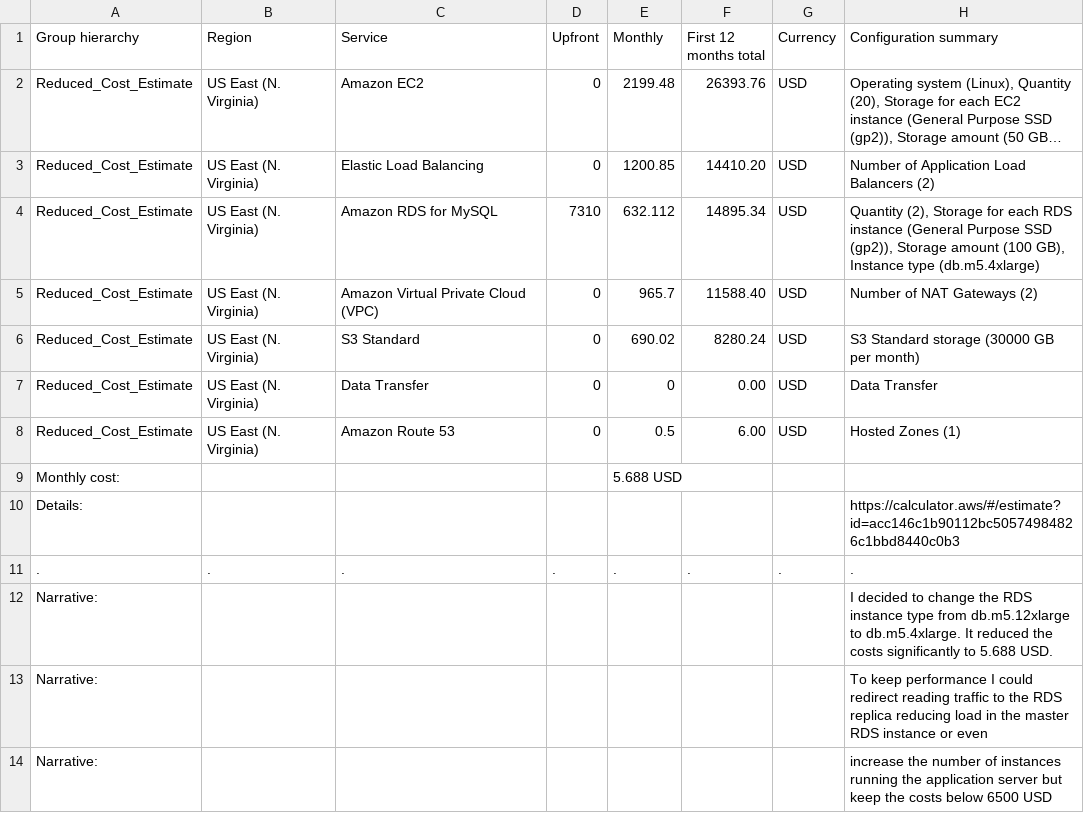
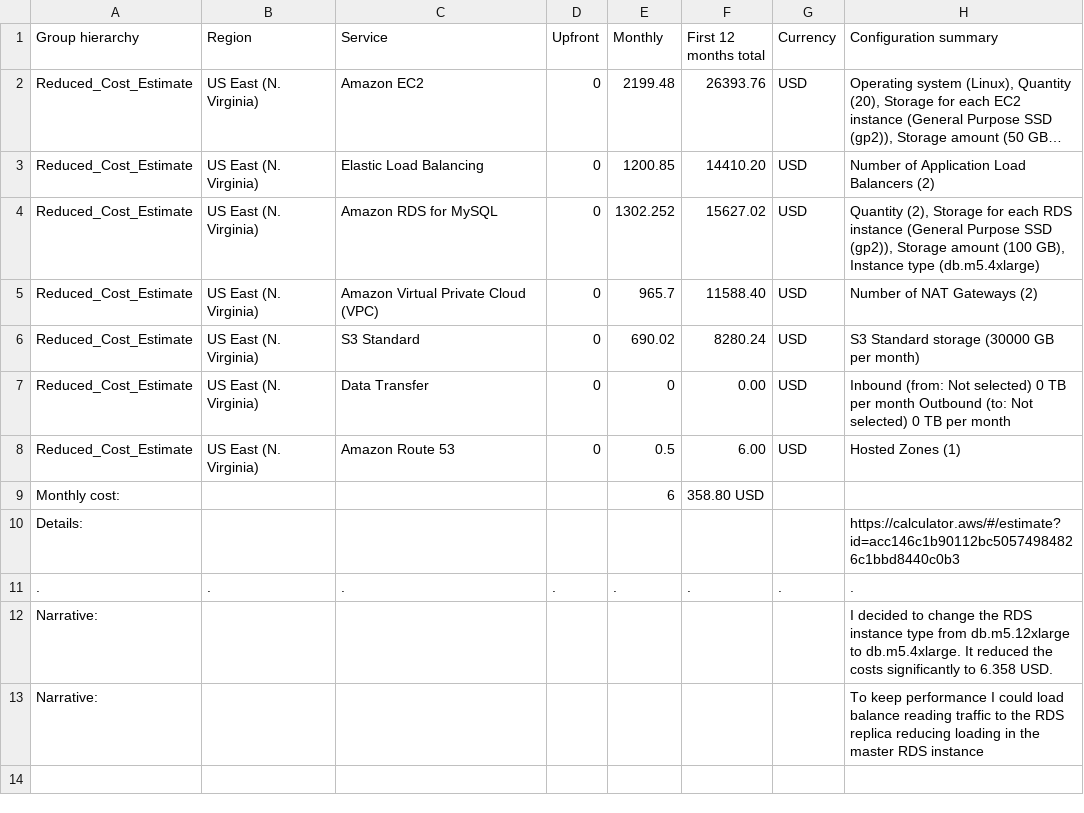
Before and after one commit to fthiagomedeiros/cloud-architect-project2, a CSV file: Task 2/Reduced_Cost_Estimate.csv, drawn as a sheet; long unchanged cells end in …; the diff names each change by its address in the sheet, - before the commit and + after, or states it on an @@ line.

Commit message:
Reducing load

```diff
--- a/Task 2/Reduced_Cost_Estimate.csv
+++ b/Task 2/Reduced_Cost_Estimate.csv
-D4 (Upfront): 7310
+D4 (Upfront): 0
-E4 (Monthly): 632.112
+E4 (Monthly): 1302.252
-F4 (First 12 months total): 14895.34
+F4 (First 12 months total): 15627.02
-H7 (Configuration summary): Data Transfer
+H7 (Configuration summary): Inbound (from: Not selected) 0 TB per month Outbound (to: Not selected) 0 TB per month
-E9 (Monthly): 5.688 USD
+E9 (Monthly): 6
-F9 (First 12 months total): (empty)
+F9 (First 12 months total): 358.80 USD
-H12 (Configuration summary): …significantly to 5.688 USD.
+H12 (Configuration summary): …significantly to 6.358 USD.
-H13 (Configuration summary): …I could redirect reading traffic to the RDS replica reducing load in the master RDS instance or even
+H13 (Configuration summary): …I could load balance reading traffic to the RDS replica reducing loading in the master RDS instance
-row 14: Narrative: |  |  |  |  |  |  | increase the number of instances running the application server but keep the costs below 6500 USD
```
